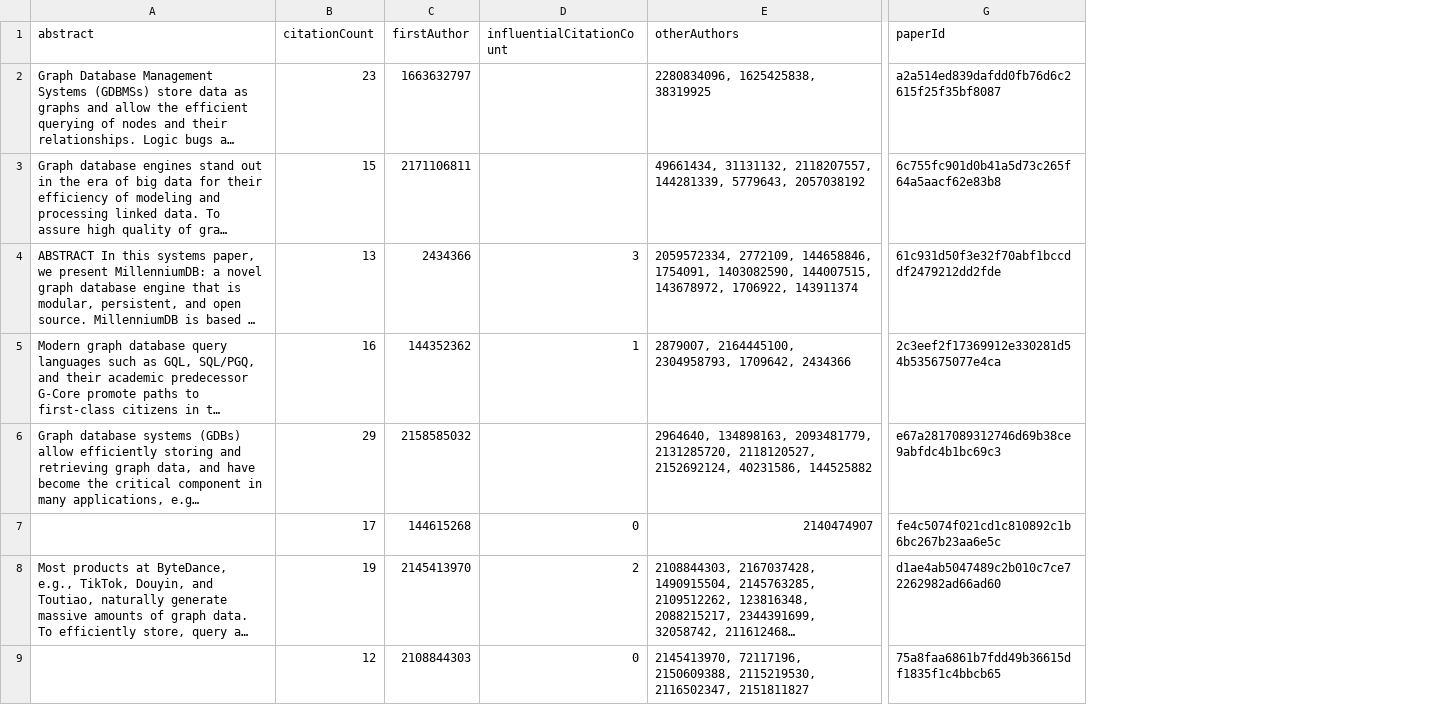
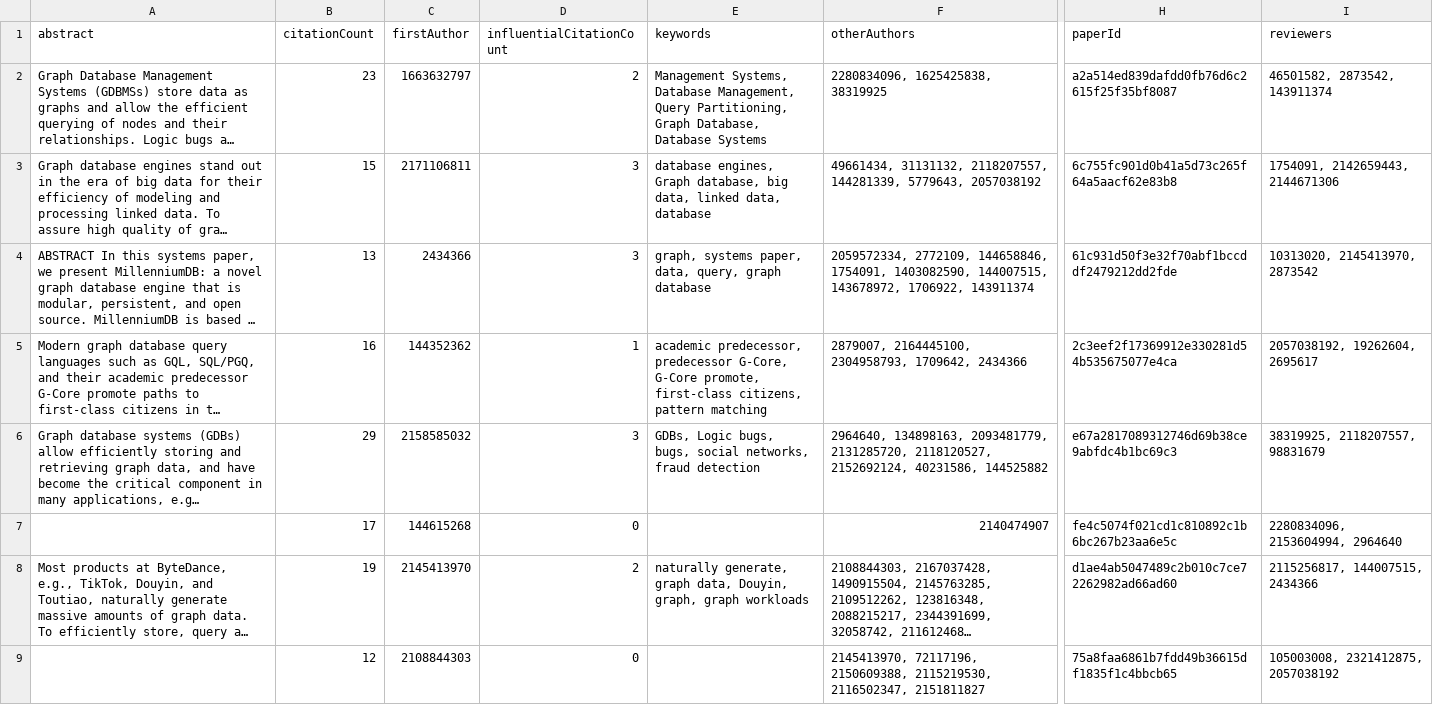
Before and after one commit to JuleGri/Semantics, a CSV file: CSVfiles/papers.csv, drawn as a sheet; only a part is shown, gaps mark what is left out; long unchanged cells end in …; the diff covers the shown part only; the diff names each change by its address in the sheet, - before the commit and + after, or states it on an @@ line.

Commit message:
keywords added

```diff
--- a/CSVfiles/papers.csv
+++ b/CSVfiles/papers.csv
+column E (keywords), rows 2-8: Management Systems, Database Management, Query Partitioning, Graph Database, Database Systems | database engines, Graph database, big data, linked data, database | graph, systems paper, data, query, graph database | academic predecessor, predecessor G-Core, G-Core promote, first-class citizens, pattern matching | GDBs, Logic bugs, bugs, social networks, fraud detection |  | naturally generate, graph data, Douyin, graph, graph workloads
+column I (reviewers), rows 2-9: 46501582, 2873542, 143911374 | 1754091, 2142659443, 2144671306 | 10313020, 2145413970, 2873542 | 2057038192, 19262604, 2695617 | 38319925, 2118207557, 98831679 | 2280834096, 2153604994, 2964640 | 2115256817, 144007515, 2434366 | 105003008, 2321412875, 2057038192
-D2 (influentialCitationCount): (empty)
+D2 (influentialCitationCount): 2
-D3 (influentialCitationCount): (empty)
+D3 (influentialCitationCount): 3
-D6 (influentialCitationCount): (empty)
+D6 (influentialCitationCount): 3
```
Also changed, not shown: 5 edited cells elsewhere in this file, CSVfiles/authors.csv, CSVfiles/citations.csv, 10 other files.
